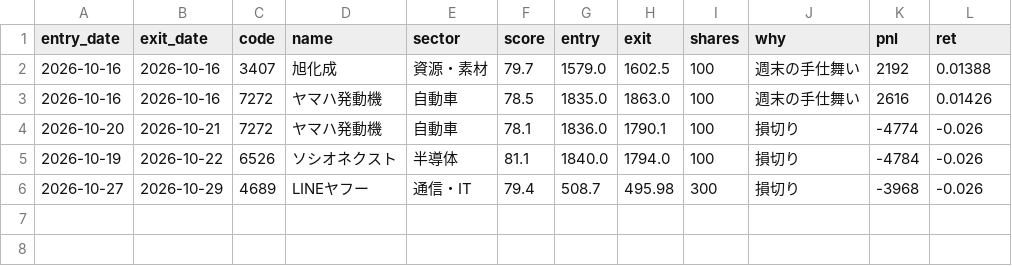
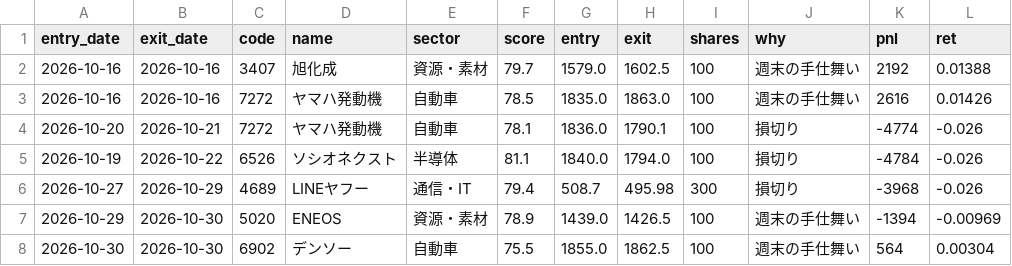
Before and after one commit to harucolor3/sss-lab, a CSV file: records_b/paper_trades.csv, drawn as a sheet.

```diff
--- a/records_b/paper_trades.csv
+++ b/records_b/paper_trades.csv
@@ -6 +6,3 @@ entry_date,exit_date,code,name,sector,score,entry,exit,shares,why,pnl,ret
 2026-10-27,2026-10-29,4689,LINEヤフー,通信・IT,79.4,508.7,495.98,300,損切り,-3968,-0.026
+2026-10-29,2026-10-30,5020,ENEOS,資源・素材,78.9,1439.0,1426.5,100,週末の手仕舞い,-1394,-0.00969
+2026-10-30,2026-10-30,6902,デンソー,自動車,75.5,1855.0,1862.5,100,週末の手仕舞い,564,0.00304
```
Also changed, not shown: records/paper_trades.csv, records/signals.csv, 11 other files.
